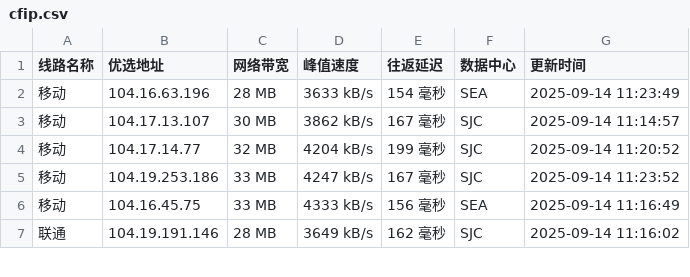
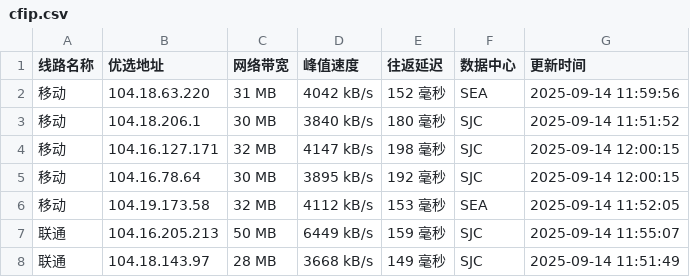
Before and after one commit to mading789/cfipv4db, a CSV file: cfip.csv, drawn as a sheet; only a part is shown; the diff covers the shown part only.

```diff
--- a/cfip.csv
+++ b/cfip.csv
@@ -1,7 +1,8 @@
 线路名称,优选地址,网络带宽,峰值速度,往返延迟,数据中心,更新时间
-移动,104.16.63.196,28 MB,3633 kB/s,154 毫秒,SEA,2025-09-14 11:23:49
-移动,104.17.13.107,30 MB,3862 kB/s,167 毫秒,SJC,2025-09-14 11:14:57
-移动,104.17.14.77,32 MB,4204 kB/s,199 毫秒,SJC,2025-09-14 11:20:52
-移动,104.19.253.186,33 MB,4247 kB/s,167 毫秒,SJC,2025-09-14 11:23:52
-移动,104.16.45.75,33 MB,4333 kB/s,156 毫秒,SEA,2025-09-14 11:16:49
-联通,104.19.191.146,28 MB,3649 kB/s,162 毫秒,SJC,2025-09-14 11:16:02
+移动,104.18.63.220,31 MB,4042 kB/s,152 毫秒,SEA,2025-09-14 11:59:56
+移动,104.18.206.1,30 MB,3840 kB/s,180 毫秒,SJC,2025-09-14 11:51:52
+移动,104.16.127.171,32 MB,4147 kB/s,198 毫秒,SJC,2025-09-14 12:00:15
+移动,104.16.78.64,30 MB,3895 kB/s,192 毫秒,SJC,2025-09-14 12:00:15
+移动,104.19.173.58,32 MB,4112 kB/s,153 毫秒,SEA,2025-09-14 11:52:05
+联通,104.16.205.213,50 MB,6449 kB/s,159 毫秒,SJC,2025-09-14 11:55:07
+联通,104.18.143.97,28 MB,3668 kB/s,149 毫秒,SJC,2025-09-14 11:51:49
```
Also changed, not shown: 1 removed row and 39 edited cells elsewhere in this file, 1 other file.
